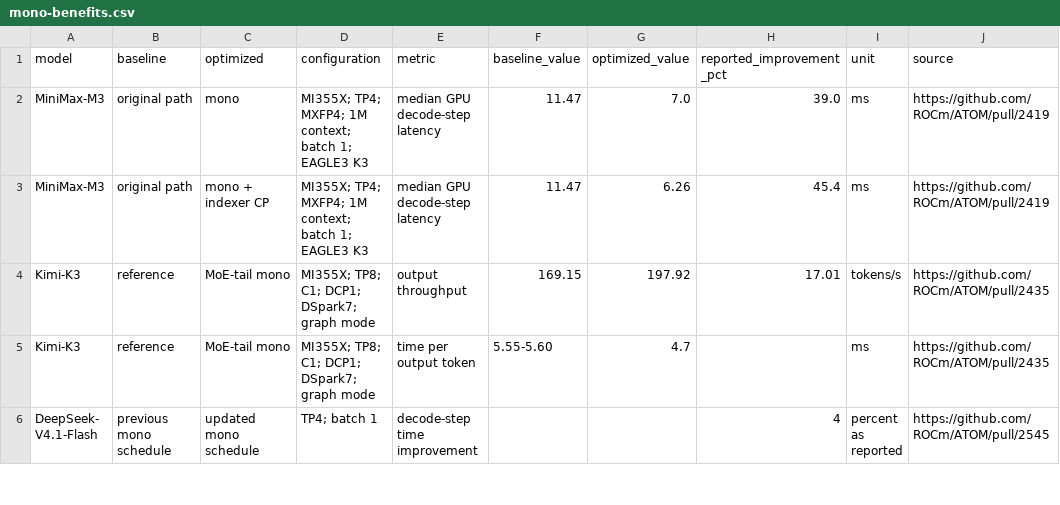
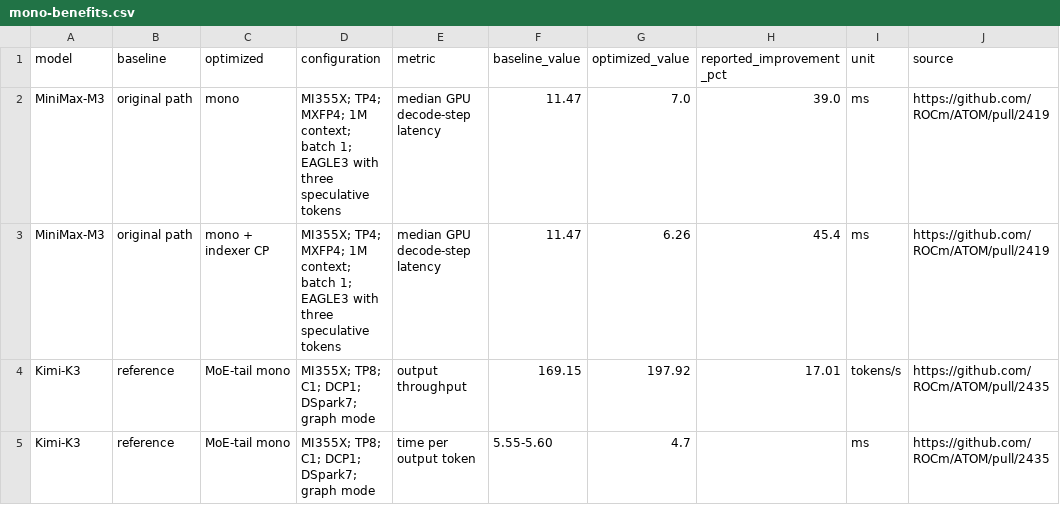
Before and after one commit to ROCm/rocm-blogs, a CSV file: blogs/software-tools-optimization/flydsl-atom-mono-kernels/data/mono-benefits.csv, drawn as a sheet; only a part is shown; the shorter side is filled out with more unchanged rows.

Commit message:
Center mono blog on cross-model gains and FlyDSL scheduling

```diff
--- a/blogs/software-tools-optimization/flydsl-atom-mono-kernels/data/mono-benefits.csv
+++ b/blogs/software-tools-optimization/flydsl-atom-mono-kernels/data/mono-benefits.csv
@@ -1,4 +1,4 @@
 model,baseline,optimized,configuration,metric,baseline_value,optimized_value,reported_improvement_pct,unit,source
-MiniMax-M3,original path,mono,MI355X; TP4; MXFP4; 1M context; batch 1; EAGLE3 K3,median GPU decode-step latency,11.47,7.0,39.0,ms,https://github.com/ROCm/ATOM/pull/2419
-MiniMax-M3,original path,mono + indexer CP,MI355X; TP4; MXFP4; 1M context; batch 1; EAGLE3 K3,median GPU decode-step latency,11.47,6.26,45.4,ms,https://github.com/ROCm/ATOM/pull/2419
+MiniMax-M3,original path,mono,MI355X; TP4; MXFP4; 1M context; batch 1; EAGLE3 with three speculative tokens,median GPU decode-step latency,11.47,7.0,39.0,ms,https://github.com/ROCm/ATOM/pull/2419
+MiniMax-M3,original path,mono + indexer CP,MI355X; TP4; MXFP4; 1M context; batch 1; EAGLE3 with three speculative tokens,median GPU decode-step latency,11.47,6.26,45.4,ms,https://github.com/ROCm/ATOM/pull/2419
 Kimi-K3,reference,MoE-tail mono,MI355X; TP8; C1; DCP1; DSpark7; graph mode,output throughput,169.15,197.92,17.01,tokens/s,https://github.com/ROCm/ATOM/pull/2435
```
Also changed, not shown: 6 other files.
